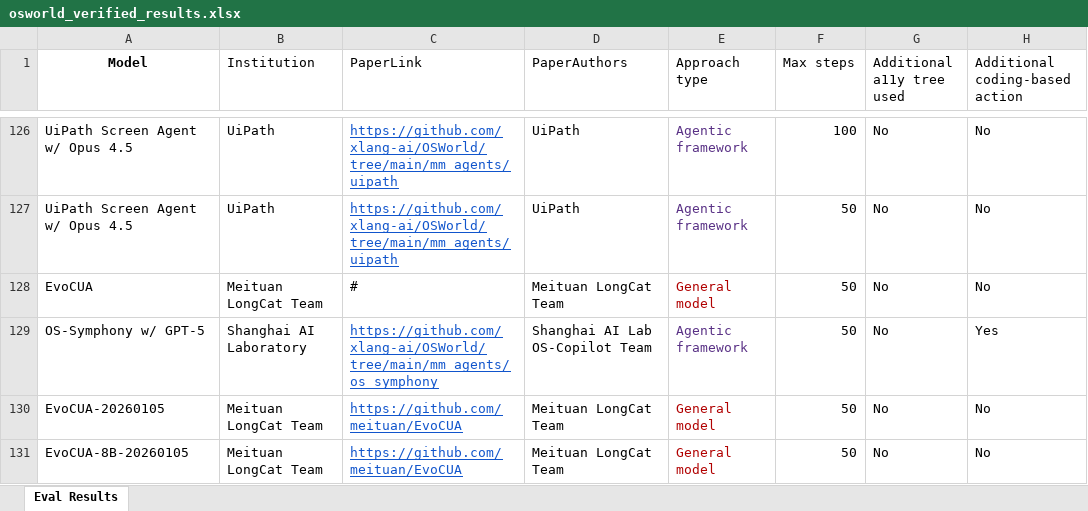
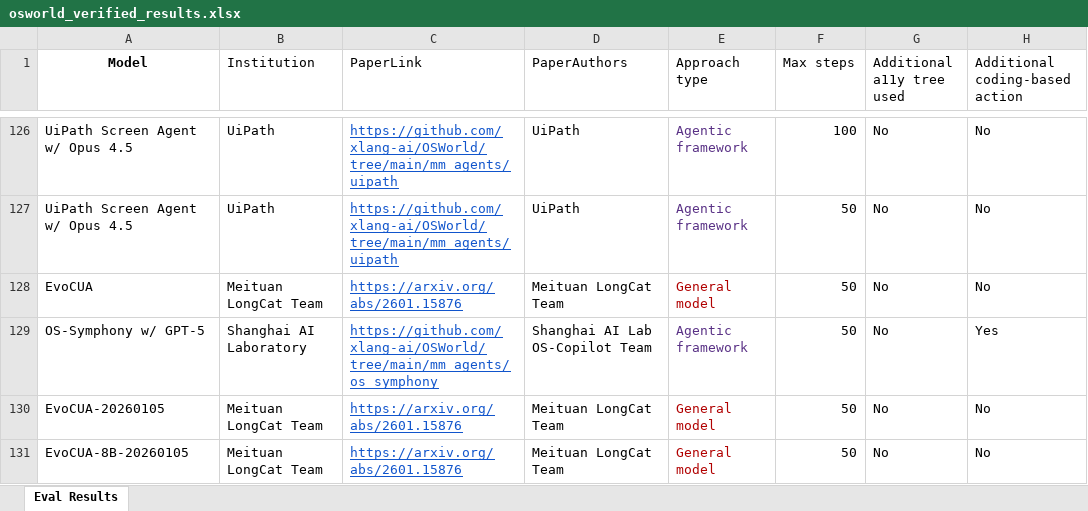
Before and after one commit to OS-World/OS-World.github.io, an Excel workbook: static/data/osworld_verified_results.xlsx, sheet Eval Results, drawn as a sheet; only a part is shown, gaps mark what is left out; values as stored, in another font and other column widths than the file's, no borders; the diff names each change by its address in the sheet, - before the commit and + after, or states it on an @@ line.

```diff
--- a/static/data/osworld_verified_results.xlsx (sheet Eval Results)
+++ b/static/data/osworld_verified_results.xlsx (sheet Eval Results)
-C128 (PaperLink): #
+C128 (PaperLink): https://arxiv.org/abs/2601.15876
@@ C128 underline: off → on, text colour: black → #1155CC @@
-C130:C131 (PaperLink): https://github.com/meituan/EvoCUA
+C130:C131 (PaperLink): https://arxiv.org/abs/2601.15876
```
Also changed, not shown: 1 other file.
